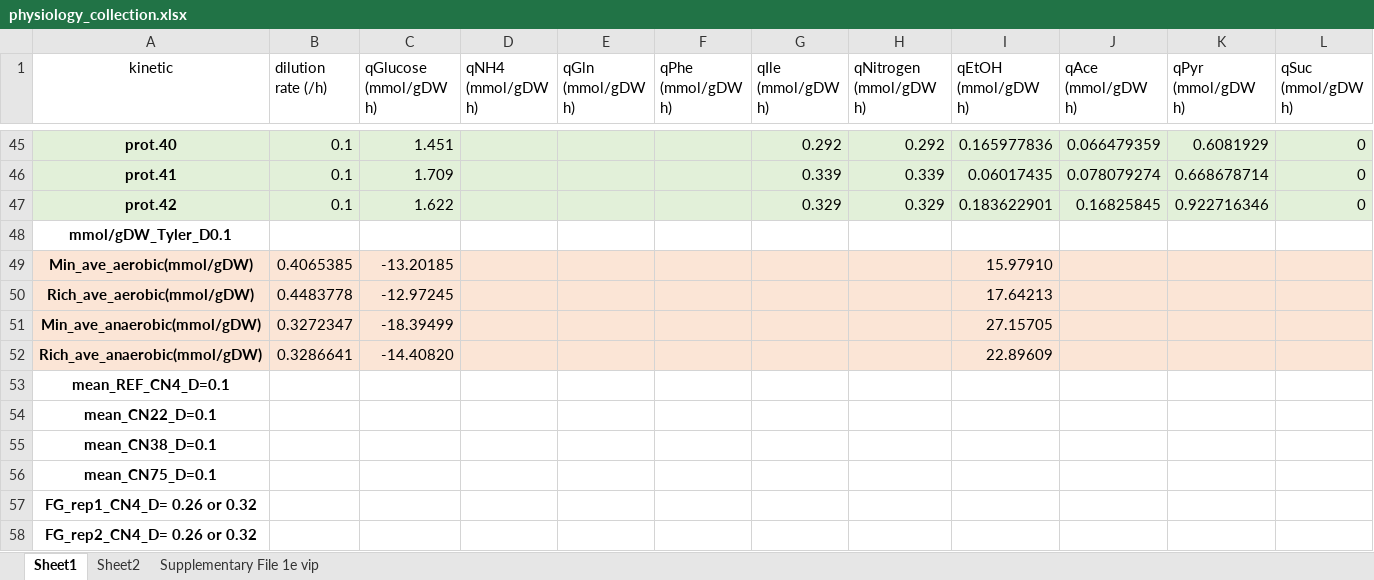
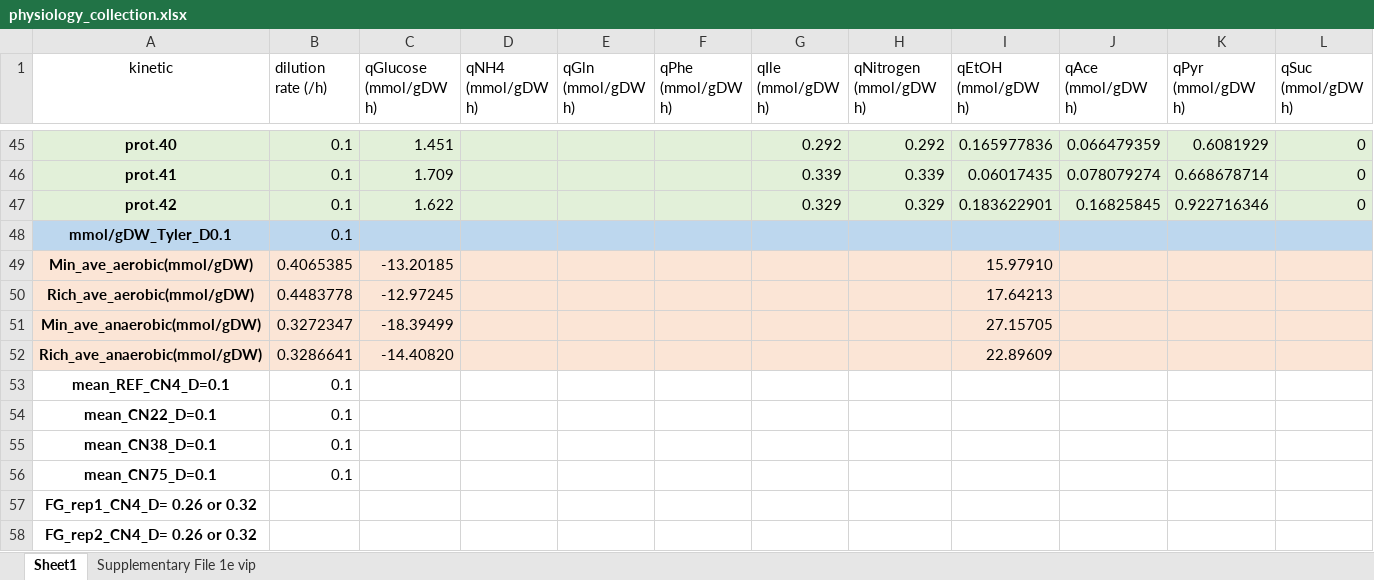
Before and after one commit to hongzhonglu/large_scale_yeast_proteomics_analysis, an Excel workbook: data/proteomics/physiology_collection.xlsx, sheet Sheet1, drawn as a sheet; only a part is shown, gaps mark what is left out; values as stored, in another font and other column widths than the file's, no borders; the diff covers the shown part only; the diff names each change by its address in the sheet, - before the commit and + after, or states it on an @@ line.

```diff
--- a/data/proteomics/physiology_collection.xlsx (sheet Sheet1)
+++ b/data/proteomics/physiology_collection.xlsx (sheet Sheet1)
-sheet tab: Sheet2
-A48:L48 fill: none
+A48:L48 fill: #BDD7EE
-B48 (dilution rate (/h)): (empty)
+B48 (dilution rate (/h)): 0.1
-B53:B56 (dilution rate (/h)): (empty)
+B53:B56 (dilution rate (/h)): 0.1
```
Also changed, not shown: cell formats elsewhere in this sheet, data/proteomics/membrance_size_across_compartment.xlsx, data/proteomics/protein_copy_statistical.xlsx, 7 other files.
